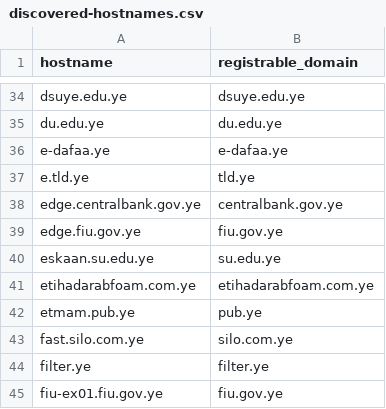
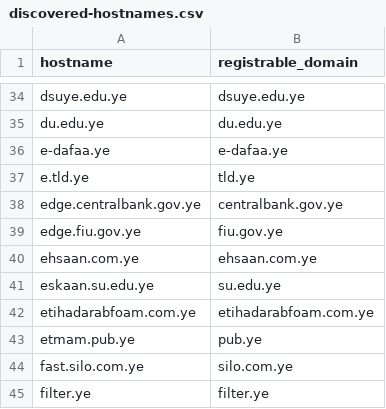
Before and after one commit to FreeTheDotYE/ye-domains, a CSV file: monitoring/discovered-hostnames.csv, drawn as a sheet; only a part is shown, gaps mark what is left out; the shorter side is filled out with more unchanged rows.

Commit message:
chore: update DNS monitoring data

```diff
--- a/monitoring/discovered-hostnames.csv
+++ b/monitoring/discovered-hostnames.csv
@@ -39,2 +39,3 @@ edge.centralbank.gov.ye,centralbank.gov.ye
 edge.fiu.gov.ye,fiu.gov.ye
+ehsaan.com.ye,ehsaan.com.ye
 eskaan.su.edu.ye,su.edu.ye
```
Also changed, not shown: 5 other files.
